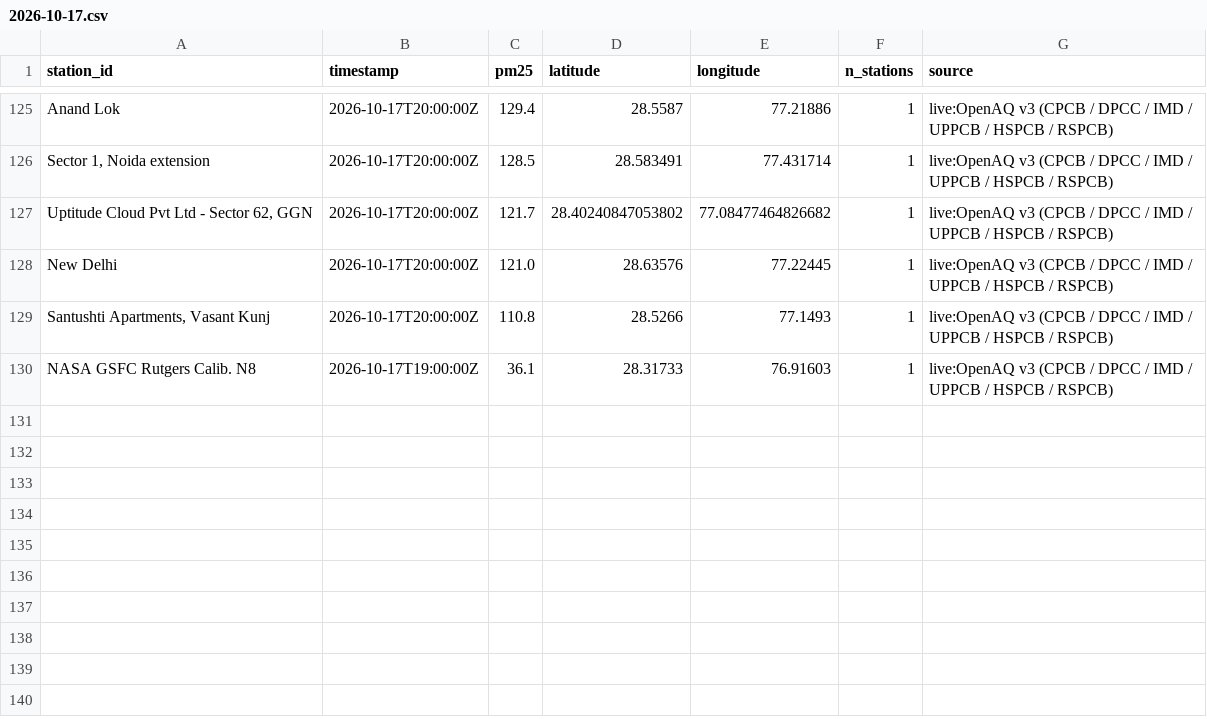
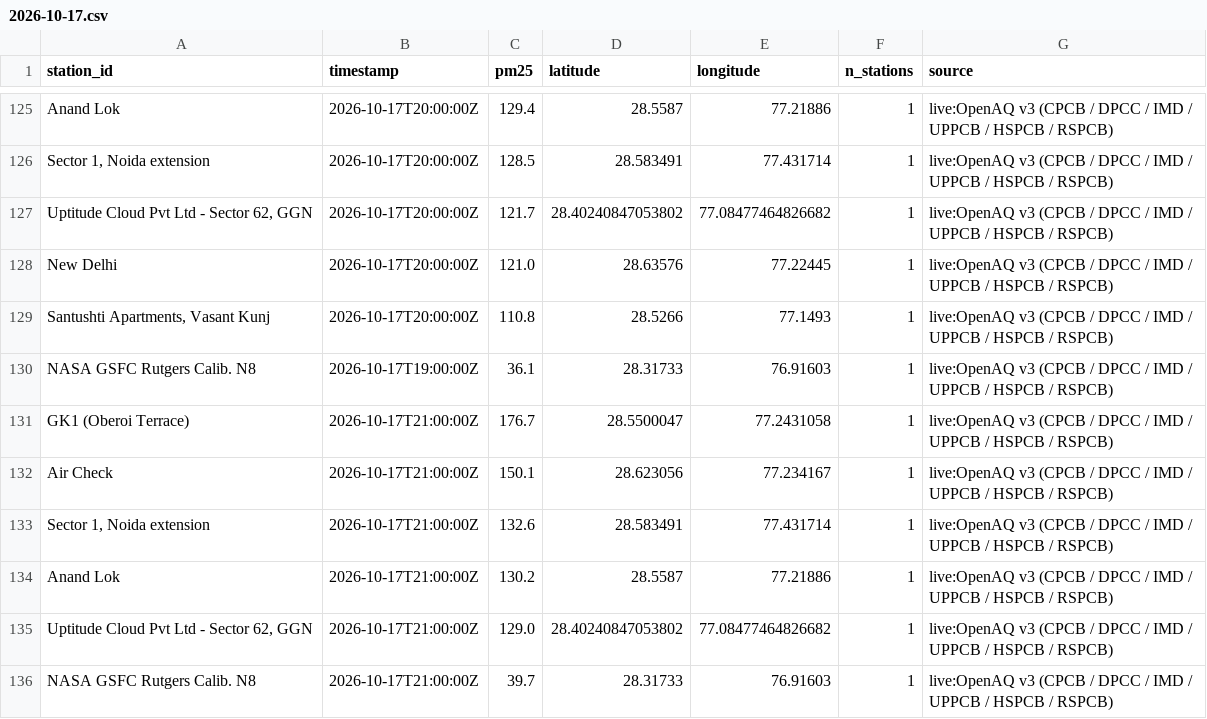
Before and after one commit to jeyamoorthi/AREE, a CSV file: observations/2026-10-17.csv, drawn as a sheet; only a part is shown, gaps mark what is left out.

```diff
--- a/observations/2026-10-17.csv
+++ b/observations/2026-10-17.csv
@@ -130 +130,7 @@ New Delhi,2026-10-17T20:00:00Z,121.0,28.63576,77.22445,1,live:OpenAQ v3 (CPCB /
 NASA GSFC Rutgers Calib. N8,2026-10-17T19:00:00Z,36.1,28.31733,76.91603,1,live:OpenAQ v3 (CPCB / DPCC / IMD / UPPCB / HSPCB / RSPCB)
+GK1 (Oberoi Terrace),2026-10-17T21:00:00Z,176.7,28.5500047,77.2431058,1,live:OpenAQ v3 (CPCB / DPCC / IMD / UPPCB / HSPCB / RSPCB)
+Air Check,2026-10-17T21:00:00Z,150.1,28.623056,77.234167,1,live:OpenAQ v3 (CPCB / DPCC / IMD / UPPCB / HSPCB / RSPCB)
+"Sector 1, Noida extension",2026-10-17T21:00:00Z,132.6,28.583491,77.431714,1,live:OpenAQ v3 (CPCB / DPCC / IMD / UPPCB / HSPCB / RSPCB)
+Anand Lok,2026-10-17T21:00:00Z,130.2,28.5587,77.21886,1,live:OpenAQ v3 (CPCB / DPCC / IMD / UPPCB / HSPCB / RSPCB)
+"Uptitude Cloud Pvt Ltd - Sector 62, GGN",2026-10-17T21:00:00Z,129.0,28.40240847053802,77.08477464826682,1,live:OpenAQ v3 (CPCB / DPCC / IMD / UPPCB / HSPCB / RSPCB)
+NASA GSFC Rutgers Calib. N8,2026-10-17T21:00:00Z,39.7,28.31733,76.91603,1,live:OpenAQ v3 (CPCB / DPCC / IMD / UPPCB / HSPCB / RSPCB)
```
Also changed, not shown: 1 other file.
